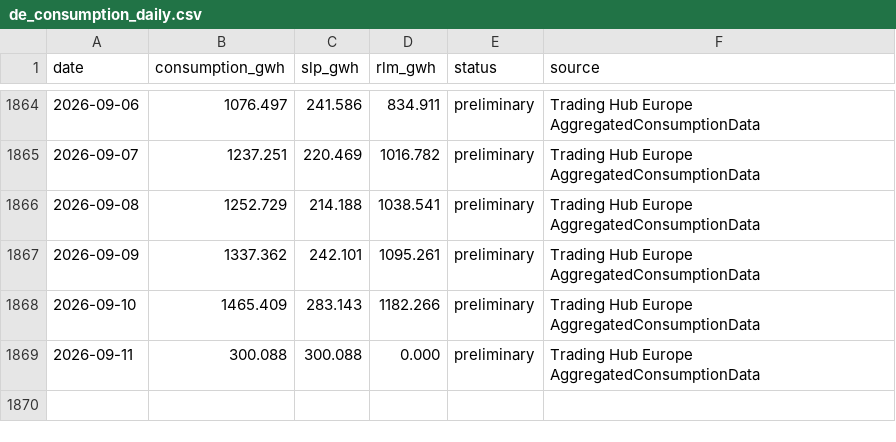
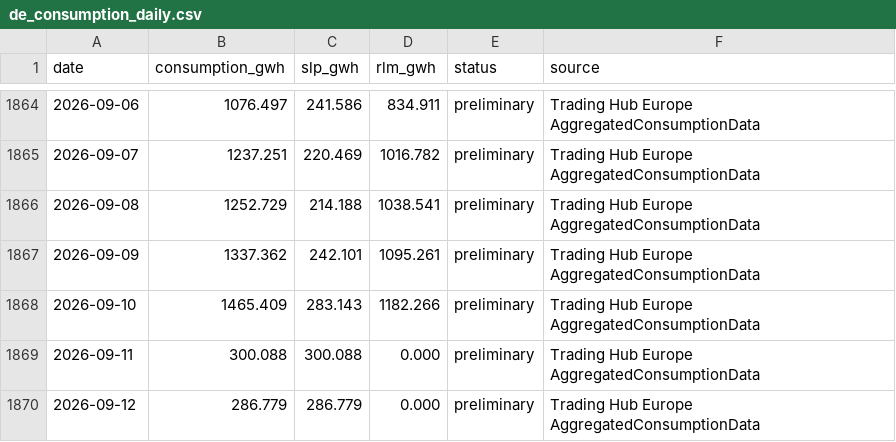
Before and after one commit to icrfornax/de-gas-storage-tracker-bnetza, a CSV file: data/de_consumption_daily.csv, drawn as a sheet; only a part is shown, gaps mark what is left out.

```diff
--- a/data/de_consumption_daily.csv
+++ b/data/de_consumption_daily.csv
@@ -1869 +1869,2 @@ date,consumption_gwh,slp_gwh,rlm_gwh,status,source
 2026-09-11,300.088,300.088,0.000,preliminary,Trading Hub Europe AggregatedConsumptionData
+2026-09-12,286.779,286.779,0.000,preliminary,Trading Hub Europe AggregatedConsumptionData
```
Also changed, not shown: 1 other file.
